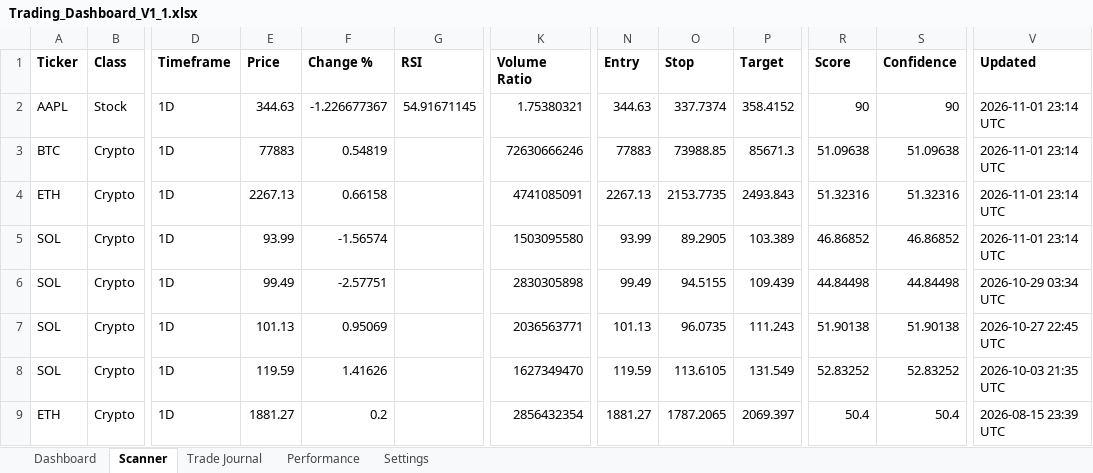
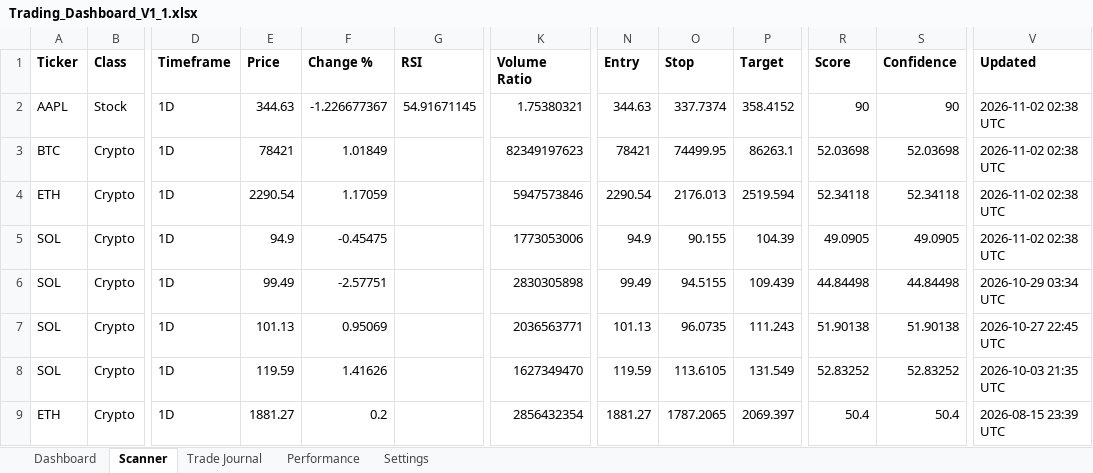
Before and after one commit to Miledy31/TRADING-AI-AGENT, an Excel workbook: Trading_Dashboard_V1_1.xlsx, sheet Scanner, drawn as a sheet; only a part is shown, gaps mark what is left out; values as stored, in another font and other column widths than the file's, no borders; table styles not drawn; the diff names each change by its address in the sheet, - before the commit and + after, or states it on an @@ line.

```diff
--- a/Trading_Dashboard_V1_1.xlsx (sheet Scanner)
+++ b/Trading_Dashboard_V1_1.xlsx (sheet Scanner)
-V2:V5 (Updated): 2026-11-01 23:14 UTC
+V2:V5 (Updated): 2026-11-02 02:38 UTC
-E3 (Price): 77883
+E3 (Price): 78421
-F3 (Change %): 0.54819
+F3 (Change %): 1.01849
-K3 (Volume Ratio): 72630666246
+K3 (Volume Ratio): 82349197623
-N3 (Entry): 77883
+N3 (Entry): 78421
-O3 (Stop): 73988.85
+O3 (Stop): 74499.95
-P3 (Target): 85671.3
+P3 (Target): 86263.1
-R3 (Score): 51.09638
+R3 (Score): 52.03698
-S3 (Confidence): 51.09638
+S3 (Confidence): 52.03698
-E4 (Price): 2267.13
+E4 (Price): 2290.54
-F4 (Change %): 0.66158
+F4 (Change %): 1.17059
-K4 (Volume Ratio): 4741085091
+K4 (Volume Ratio): 5947573846
-N4 (Entry): 2267.13
+N4 (Entry): 2290.54
-O4 (Stop): 2153.7735
+O4 (Stop): 2176.013
-P4 (Target): 2493.843
+P4 (Target): 2519.594
-R4 (Score): 51.32316
+R4 (Score): 52.34118
-S4 (Confidence): 51.32316
+S4 (Confidence): 52.34118
-E5 (Price): 93.99
+E5 (Price): 94.9
-F5 (Change %): -1.56574
+F5 (Change %): -0.45475
-K5 (Volume Ratio): 1503095580
+K5 (Volume Ratio): 1773053006
-N5 (Entry): 93.99
+N5 (Entry): 94.9
-O5 (Stop): 89.2905
+O5 (Stop): 90.155
-P5 (Target): 103.389
+P5 (Target): 104.39
-R5 (Score): 46.86852
+R5 (Score): 49.0905
-S5 (Confidence): 46.86852
+S5 (Confidence): 49.0905
```
Also changed, not shown: sheet Dashboard.
